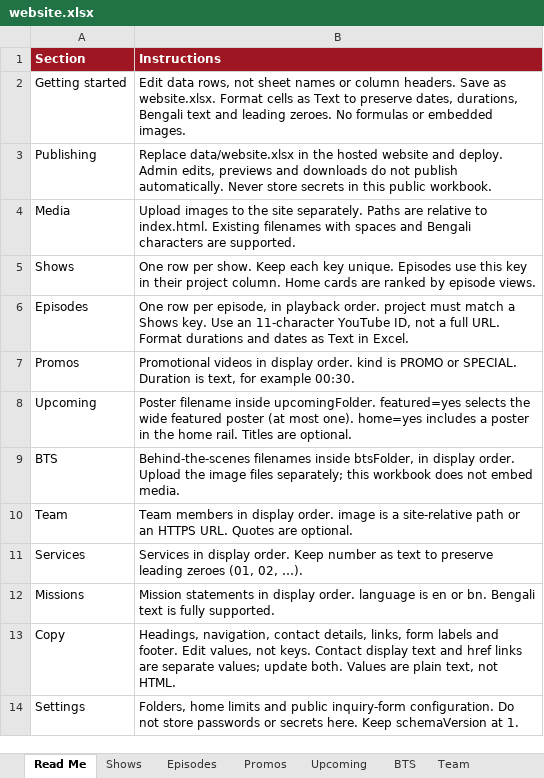
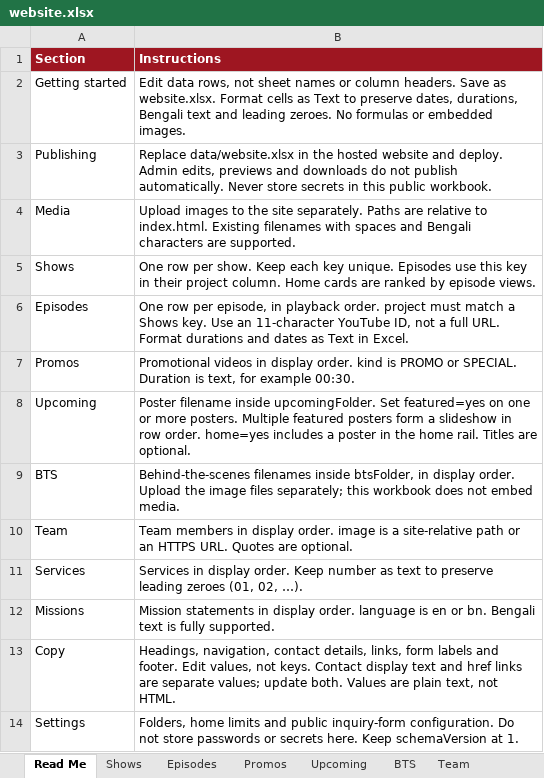
Before and after one commit to sumit2nandi/addabaaz, an Excel workbook: data/website.xlsx, sheet Read Me, drawn as a sheet; values as stored, in another font and other column widths than the file's, no borders; the diff names each change by its address in the sheet, - before the commit and + after, or states it on an @@ line.

Commit message:
Add featured upcoming slideshow with poster popups
Co-authored-by: arena-agent <297053741+arena-agent@users.noreply.github.com>

```diff
--- a/data/website.xlsx (sheet Read Me)
+++ b/data/website.xlsx (sheet Read Me)
-B8 (Instructions): …inside upcomingFolder. featured=yes selects the wide featured poster (at most one). home=yes includes…
+B8 (Instructions): …inside upcomingFolder. Set featured=yes on one or more posters. Multiple featured posters form a slideshow in row order. home=yes includes…
```
Also changed, not shown: 9 other files.
